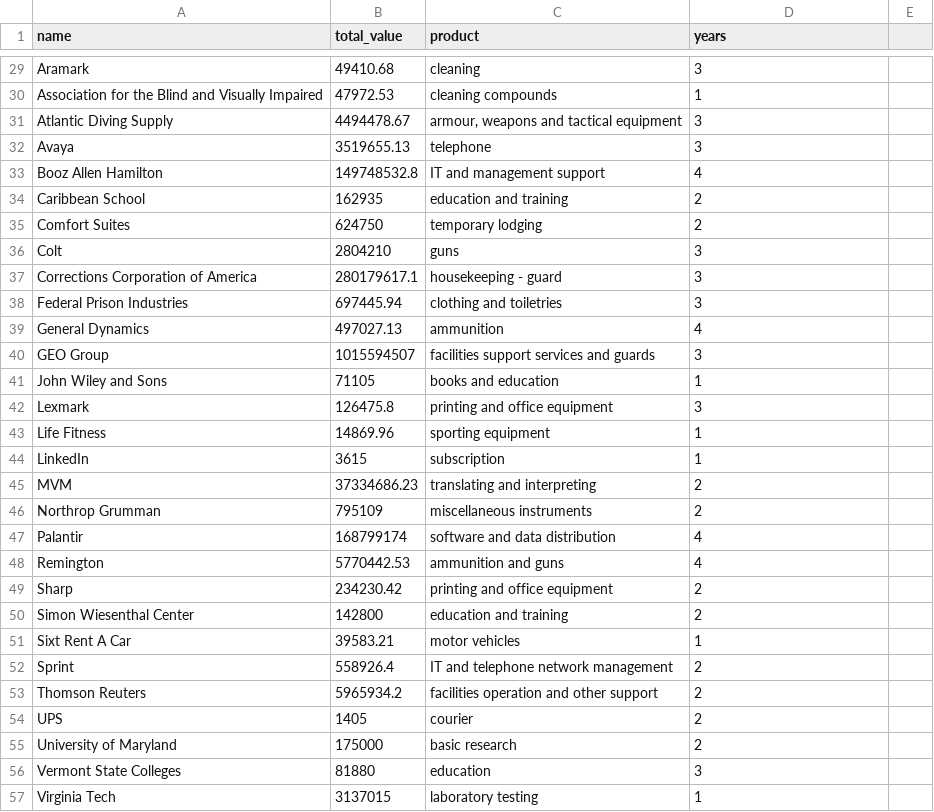
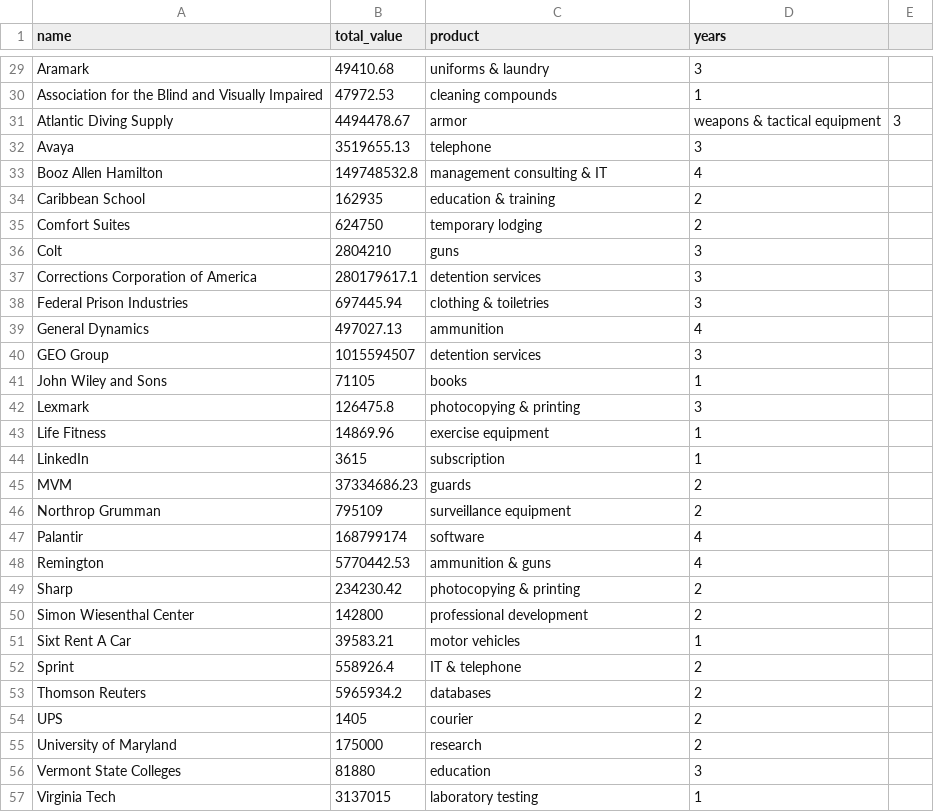
Before and after one commit to xpmethod/torn-apart, a CSV file: data/tempWordCloudData.csv, drawn as a sheet; only a part is shown, gaps mark what is left out; the diff covers the shown part only; the diff names each change by its address in the sheet, - before the commit and + after, or states it on an @@ line.

Commit message:
Fixed errors in service categories

```diff
--- a/data/tempWordCloudData.csv
+++ b/data/tempWordCloudData.csv
-C29 (product): cleaning
+C29 (product): uniforms & laundry
-C31 (product): armour, weapons and tactical equipment
+C31 (product): armor
-D31 (years): 3
+D31 (years): weapons & tactical equipment
-E31: (empty)
+E31: 3
-C33 (product): IT and management support
+C33 (product): management consulting & IT
-C34 (product): education and training
+C34 (product): education & training
-C37 (product): housekeeping - guard
+C37 (product): detention services
-C38 (product): clothing and toiletries
+C38 (product): clothing & toiletries
-C40 (product): facilities support services and guards
+C40 (product): detention services
-C41 (product): books and education
+C41 (product): books
-C42 (product): printing and office equipment
+C42 (product): photocopying & printing
-C43 (product): sporting equipment
+C43 (product): exercise equipment
-C45 (product): translating and interpreting
+C45 (product): guards
-C46 (product): miscellaneous instruments
+C46 (product): surveillance equipment
-C47 (product): software and data distribution
+C47 (product): software
-C48 (product): ammunition and guns
+C48 (product): ammunition & guns
-C49 (product): printing and office equipment
+C49 (product): photocopying & printing
-C50 (product): education and training
+C50 (product): professional development
-C52 (product): IT and telephone network management
+C52 (product): IT & telephone
-C53 (product): facilities operation and other support
+C53 (product): databases
-C55 (product): basic research
+C55 (product): research
```
Also changed, not shown: 21 edited cells elsewhere in this file.
